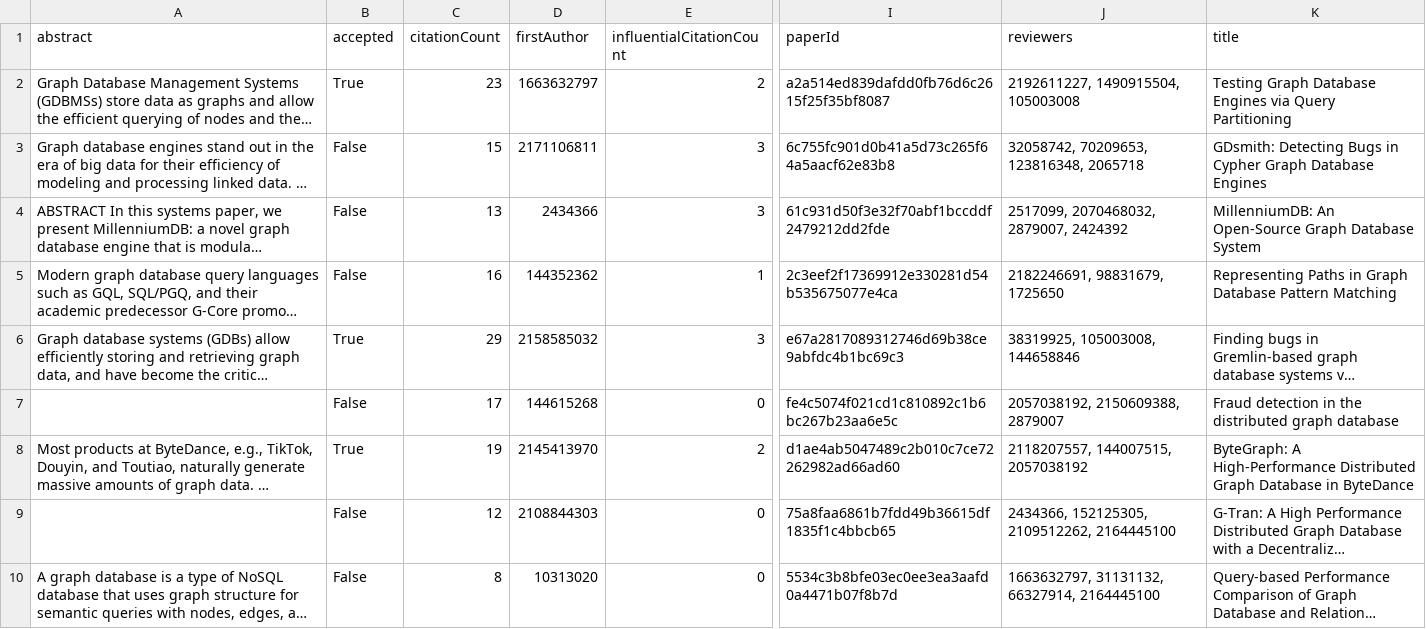
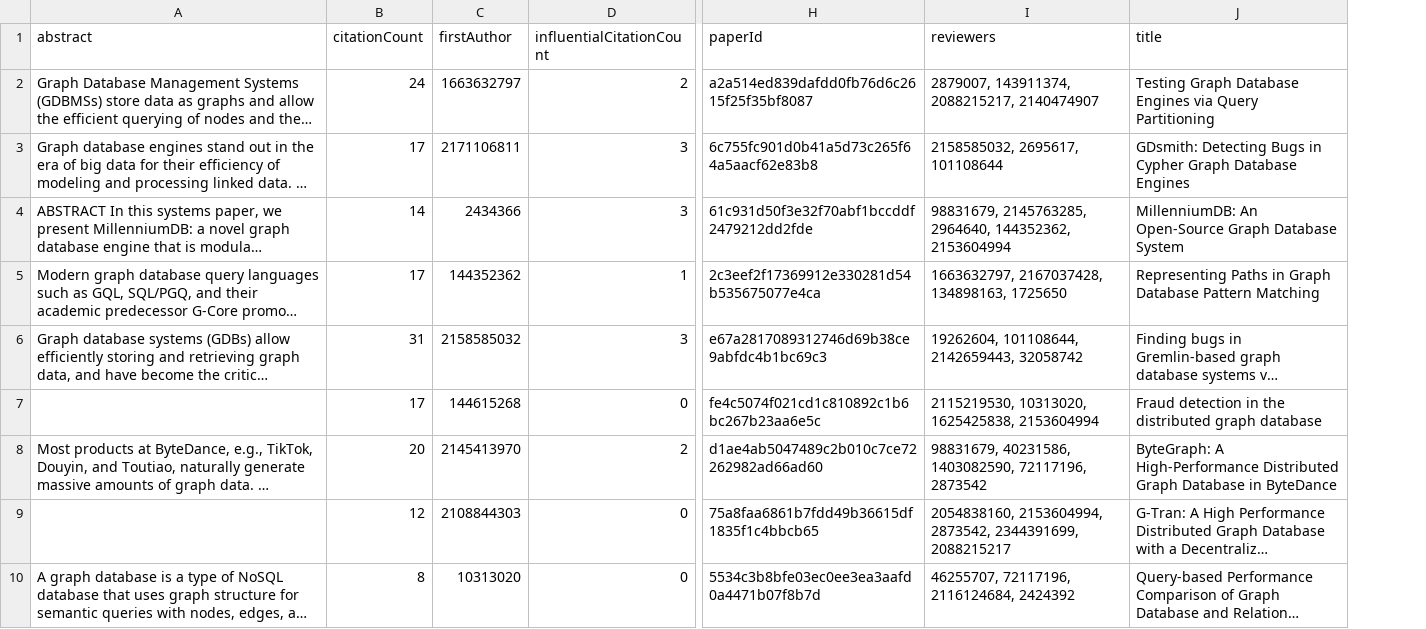
Before and after one commit to JuleGri/Semantics, a CSV file: CSVfiles/papers.csv, drawn as a sheet; only a part is shown, gaps mark what is left out; long unchanged cells end in …; removed rows and columns are numbered as before the commit, all else as after; the diff covers the shown part only; the diff names each change by its address in the sheet, - before the commit and + after, or states it on an @@ line.

```diff
--- a/CSVfiles/papers.csv
+++ b/CSVfiles/papers.csv
-column B (accepted), rows 2-10: True | False | False | False | True | False | True | False | False
-B2 (citationCount): 23
+B2 (citationCount): 24
-I2 (reviewers): 2192611227, 1490915504, 105003008
+I2 (reviewers): 2879007, 143911374, 2088215217, 2140474907
-B3 (citationCount): 15
+B3 (citationCount): 17
-I3 (reviewers): 32058742, 70209653, 123816348, 2065718
+I3 (reviewers): 2158585032, 2695617, 101108644
-B4 (citationCount): 13
+B4 (citationCount): 14
-I4 (reviewers): 2517099, 2070468032, 2879007, 2424392
+I4 (reviewers): 98831679, 2145763285, 2964640, 144352362, 2153604994
-B5 (citationCount): 16
+B5 (citationCount): 17
-I5 (reviewers): 2182246691, 98831679, 1725650
+I5 (reviewers): 1663632797, 2167037428, 134898163, 1725650
-B6 (citationCount): 29
+B6 (citationCount): 31
-I6 (reviewers): 38319925, 105003008, 144658846
+I6 (reviewers): 19262604, 101108644, 2142659443, 32058742
-I7 (reviewers): 2057038192, 2150609388, 2879007
+I7 (reviewers): 2115219530, 10313020, 1625425838, 2153604994
-B8 (citationCount): 19
+B8 (citationCount): 20
-I8 (reviewers): 2118207557, 144007515, 2057038192
+I8 (reviewers): 98831679, 40231586, 1403082590, 72117196, 2873542
-I9 (reviewers): 2434366, 152125305, 2109512262, 2164445100
+I9 (reviewers): 2054838160, 2153604994, 2873542, 2344391699, 2088215217
-I10 (reviewers): 1663632797, 31131132, 66327914, 2164445100
+I10 (reviewers): 46255707, 72117196, 2116124684, 2424392
```
Also changed, not shown: 1 added row, 1 removed row and 10 edited cells elsewhere in this file, CSVfiles/authors.csv, CSVfiles/citations.csv, 17 other files.
